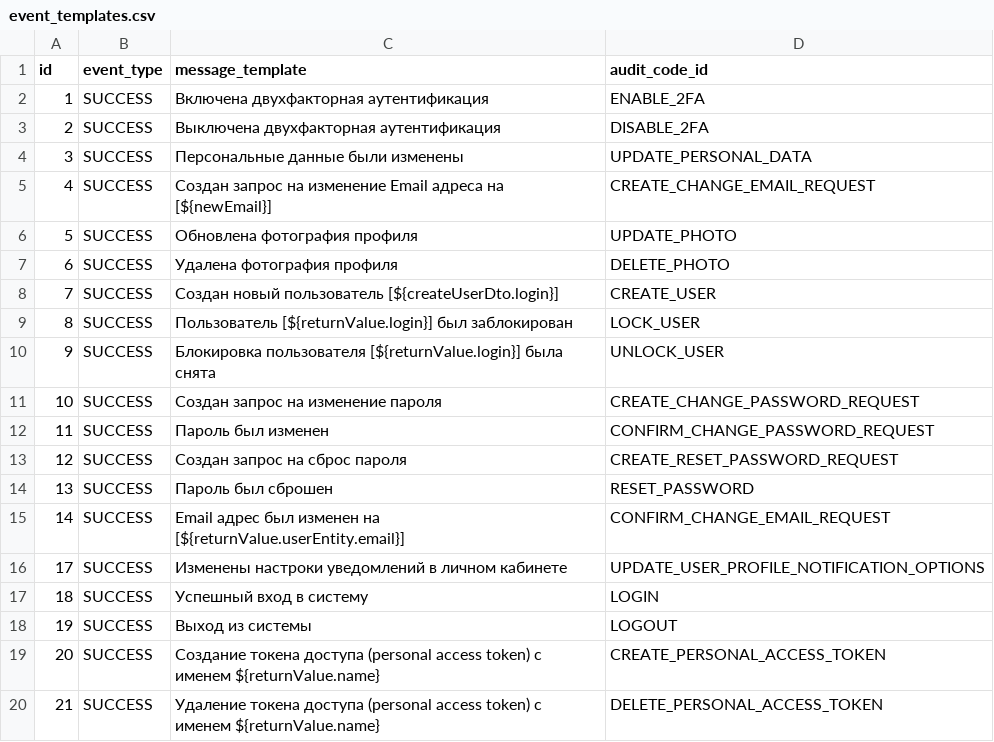
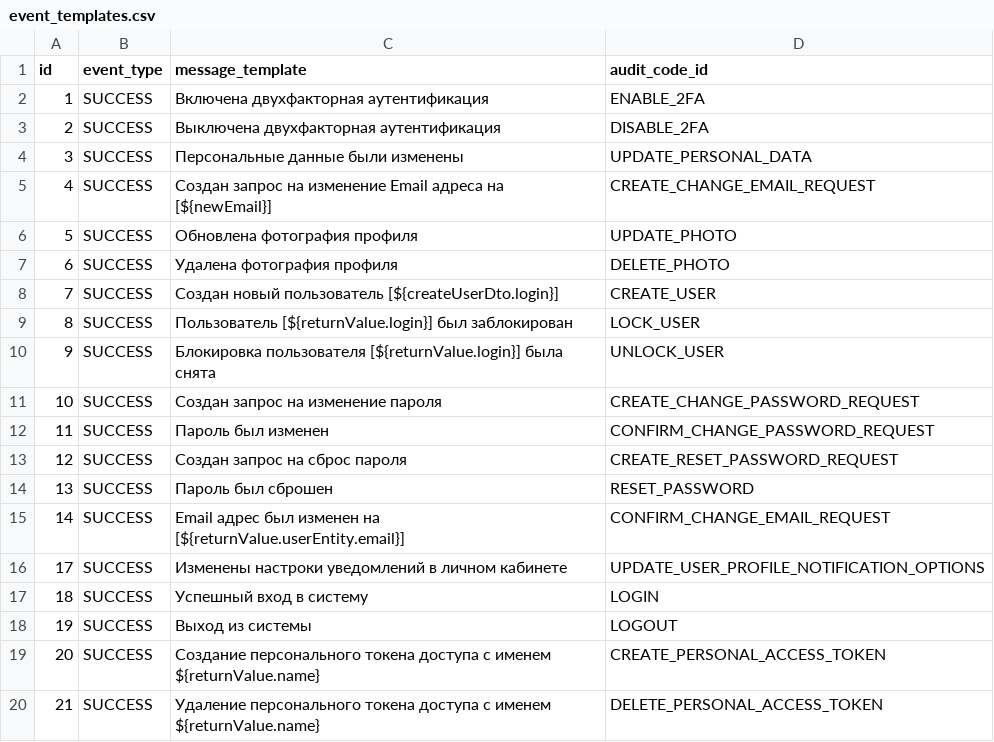
Before and after one commit to Stonnos/eca-service, a CSV file: eca-oauth/src/main/resources/audit/event_templates.csv, drawn as a sheet.

```diff
--- a/eca-oauth/src/main/resources/audit/event_templates.csv
+++ b/eca-oauth/src/main/resources/audit/event_templates.csv
@@ -18,3 +18,3 @@ id;event_type;message_template;audit_code_id
 19;SUCCESS;Выход из системы;LOGOUT
-20;SUCCESS;Создание токена доступа (personal access token) с именем ${returnValue.name};CREATE_PERSONAL_ACCESS_TOKEN
-21;SUCCESS;Удаление токена доступа (personal access token) с именем ${returnValue.name};DELETE_PERSONAL_ACCESS_TOKEN
+20;SUCCESS;Создание персонального токена доступа с именем ${returnValue.name};CREATE_PERSONAL_ACCESS_TOKEN
+21;SUCCESS;Удаление персонального токена доступа с именем ${returnValue.name};DELETE_PERSONAL_ACCESS_TOKEN
```
Also changed, not shown: eca-oauth/src/main/resources/audit/codes.csv.
